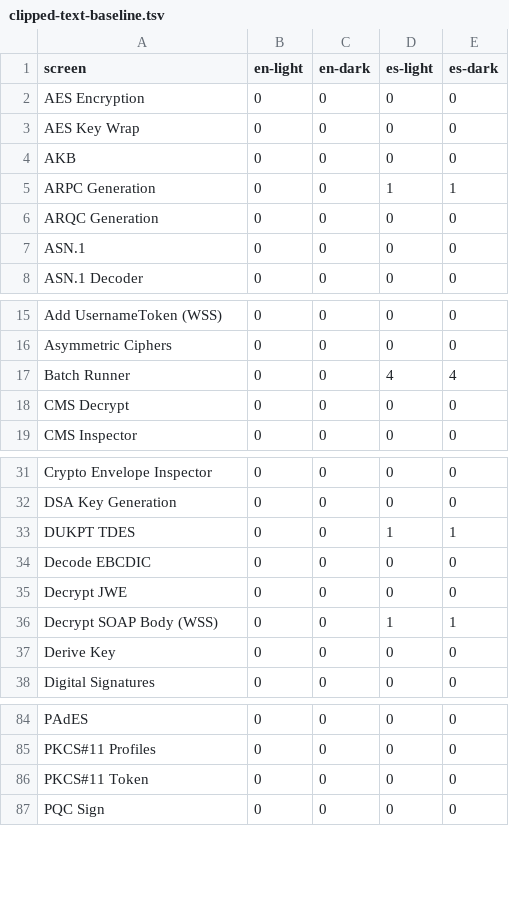
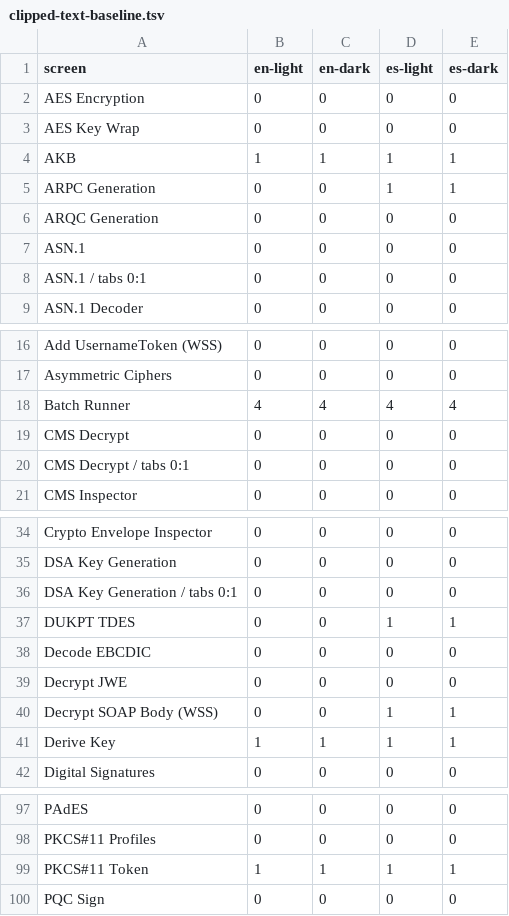
Before and after one commit to FelipeRodriguezFonte/CryptoCarver, a TSV file: docs/audits/clipped-text-baseline.tsv, drawn as a sheet; only a part is shown, gaps mark what is left out; the diff covers the shown part only.

```diff
--- a/docs/audits/clipped-text-baseline.tsv
+++ b/docs/audits/clipped-text-baseline.tsv
@@ -3,3 +3,3 @@ AES Encryption	0	0	0	0
 AES Key Wrap	0	0	0	0
-AKB	0	0	0	0
+AKB	1	1	1	1
 ARPC Generation	0	0	1	1
@@ -7,2 +7,3 @@ ARQC Generation	0	0	0	0
 ASN.1	0	0	0	0
+ASN.1 / tabs 0:1	0	0	0	0
 ASN.1 Decoder	0	0	0	0
@@ -16,4 +17,5 @@ Add UsernameToken (WSS)	0	0	0	0
 Asymmetric Ciphers	0	0	0	0
-Batch Runner	0	0	4	4
+Batch Runner	4	4	4	4
 CMS Decrypt	0	0	0	0
+CMS Decrypt / tabs 0:1	0	0	0	0
 CMS Inspector	0	0	0	0
@@ -32,2 +35,3 @@ Crypto Envelope Inspector	0	0	0	0
 DSA Key Generation	0	0	0	0
+DSA Key Generation / tabs 0:1	0	0	0	0
 DUKPT TDES	0	0	1	1
@@ -36,3 +40,3 @@ Decrypt JWE	0	0	0	0
 Decrypt SOAP Body (WSS)	0	0	1	1
-Derive Key	0	0	0	0
+Derive Key	1	1	1	1
 Digital Signatures	0	0	0	0
@@ -85,3 +98,3 @@ PAdES	0	0	0	0
 PKCS#11 Profiles	0	0	0	0
-PKCS#11 Token	0	0	0	0
+PKCS#11 Token	1	1	1	1
 PQC Sign	0	0	0	0
```
Also changed, not shown: 13 added rows and 63 edited cells elsewhere in this file.
